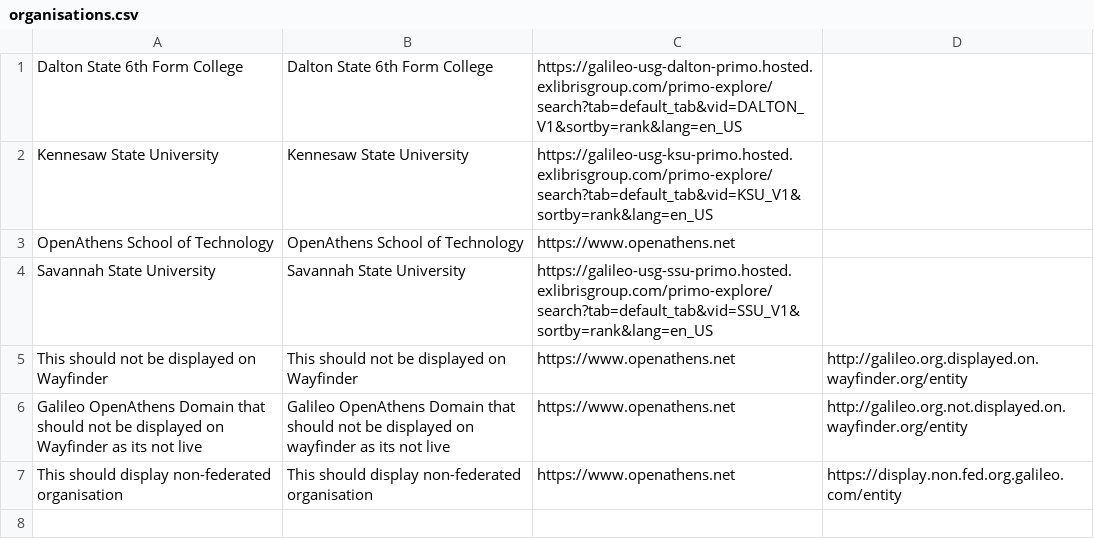
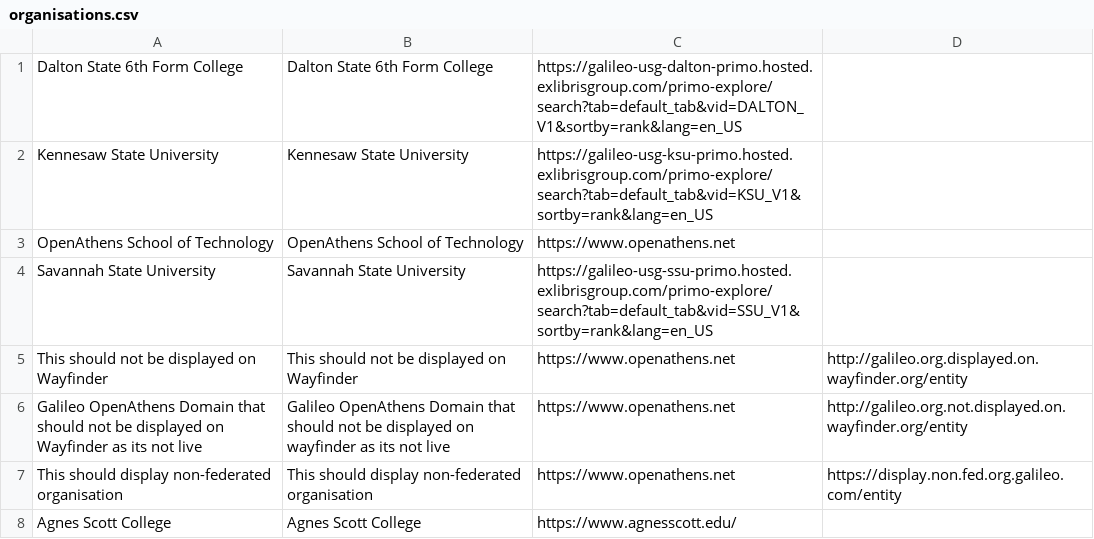
Before and after one commit to pembertonrw/my-organisation-urls, a CSV file: organisations.csv, drawn as a sheet.

Commit message:
Adding in org that has same name as fed but different entity idwq

```diff
--- a/organisations.csv
+++ b/organisations.csv
@@ -7 +7,2 @@ Galileo OpenAthens Domain that should not be displayed on Wayfinder as its not l
 This should display non-federated organisation,This should display non-federated organisation,https://www.openathens.net,https://display.non.fed.org.galileo.com/entity
+Agnes Scott College, Agnes Scott College, https://www.agnesscott.edu/,
```
